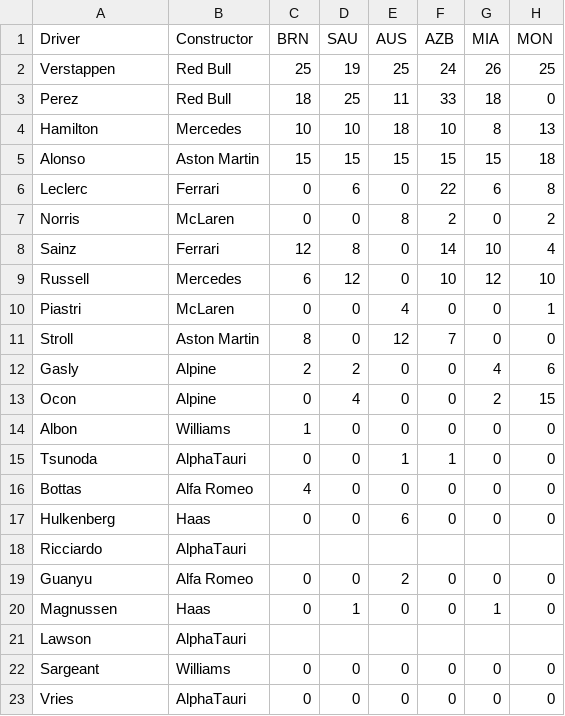
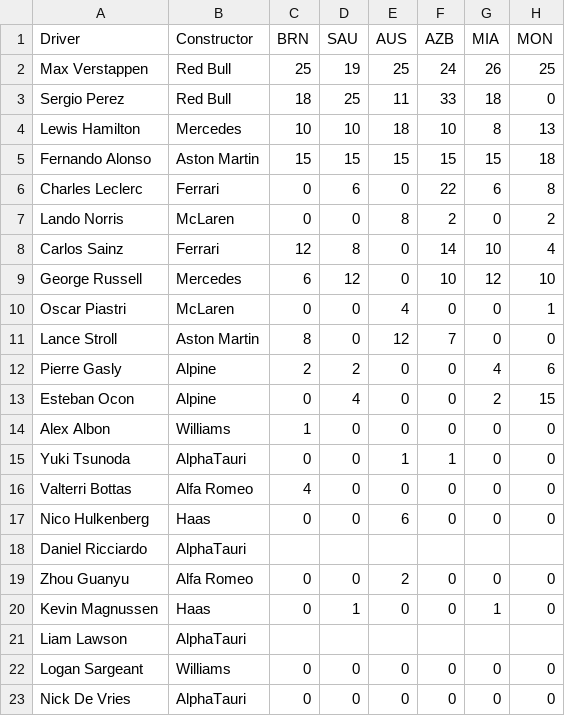
Before and after one commit to FutureWiz2002/Formula-One-Analysis, a CSV file: server/F1_2023.csv, drawn as a sheet; only a part is shown; the diff names each change by its address in the sheet, - before the commit and + after, or states it on an @@ line.

Commit message:
Added and parsed 2023 data, testing required

```diff
--- a/server/F1_2023.csv
+++ b/server/F1_2023.csv
-A2 (Driver): Verstappen
+A2 (Driver): Max Verstappen
-A3 (Driver): Perez
+A3 (Driver): Sergio Perez
-A4 (Driver): Hamilton
+A4 (Driver): Lewis Hamilton
-A5 (Driver): Alonso
+A5 (Driver): Fernando Alonso
-A6 (Driver): Leclerc
+A6 (Driver): Charles Leclerc
-A7 (Driver): Norris
+A7 (Driver): Lando Norris
-A8 (Driver): Sainz
+A8 (Driver): Carlos Sainz
-A9 (Driver): Russell
+A9 (Driver): George Russell
-A10 (Driver): Piastri
+A10 (Driver): Oscar Piastri
-A11 (Driver): Stroll
+A11 (Driver): Lance Stroll
-A12 (Driver): Gasly
+A12 (Driver): Pierre Gasly
-A13 (Driver): Ocon
+A13 (Driver): Esteban Ocon
-A14 (Driver): Albon
+A14 (Driver): Alex Albon
-A15 (Driver): Tsunoda
+A15 (Driver): Yuki Tsunoda
-A16 (Driver): Bottas
+A16 (Driver): Valterri Bottas
-A17 (Driver): Hulkenberg
+A17 (Driver): Nico Hulkenberg
-A18 (Driver): Ricciardo
+A18 (Driver): Daniel Ricciardo
-A19 (Driver): Guanyu
+A19 (Driver): Zhou Guanyu
-A20 (Driver): Magnussen
+A20 (Driver): Kevin Magnussen
-A21 (Driver): Lawson
+A21 (Driver): Liam Lawson
-A22 (Driver): Sargeant
+A22 (Driver): Logan Sargeant
-A23 (Driver): Vries
+A23 (Driver): Nick De Vries
```
Also changed, not shown: 2 other files.
